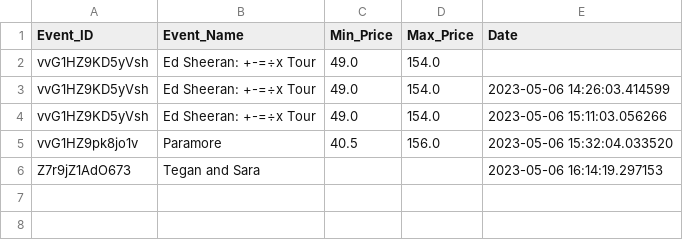
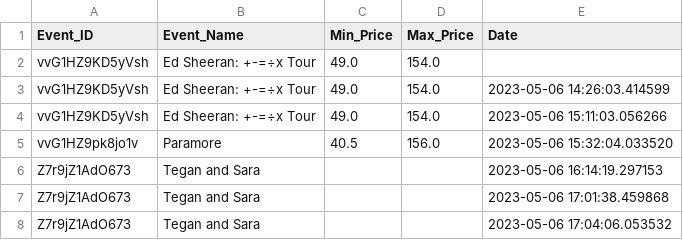
Before and after one commit to weimonlu/TicketMasterPriceTracker, a CSV file: TicketMasterTracker.csv, drawn as a sheet.

Commit message:
get_event

```diff
--- a/TicketMasterTracker.csv
+++ b/TicketMasterTracker.csv
@@ -6 +6,3 @@ vvG1HZ9pk8jo1v,Paramore,40.5,156.0,2023-05-06 15:32:04.033520
 Z7r9jZ1AdO673,Tegan and Sara,,,2023-05-06 16:14:19.297153
+Z7r9jZ1AdO673,Tegan and Sara,,,2023-05-06 17:01:38.459868
+Z7r9jZ1AdO673,Tegan and Sara,,,2023-05-06 17:04:06.053532
```
Also changed, not shown: 1 other file.
